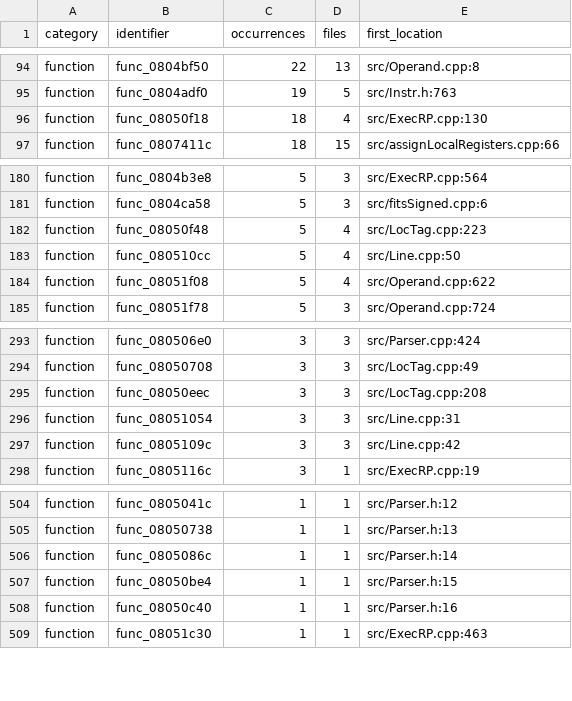
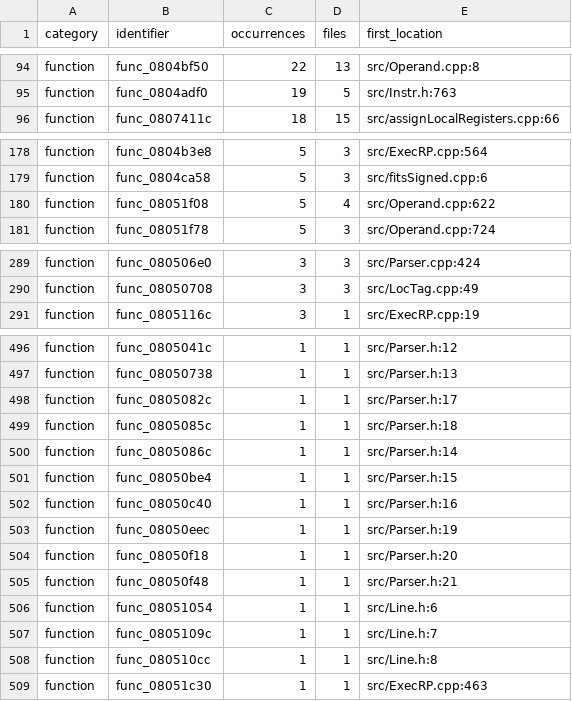
Before and after one commit to fjtrujy/revcl, a TSV file: docs/naming-identifiers.tsv, drawn as a sheet; only a part is shown, gaps mark what is left out; the diff covers the shown part only.

```diff
--- a/docs/naming-identifiers.tsv
+++ b/docs/naming-identifiers.tsv
@@ -95,3 +95,2 @@ function	func_0804bf50	22	13	src/Operand.cpp:8
 function	func_0804adf0	19	5	src/Instr.h:763
-function	func_08050f18	18	4	src/ExecRP.cpp:130
 function	func_0807411c	18	15	src/assignLocalRegisters.cpp:66
@@ -181,4 +179,2 @@ function	func_0804b3e8	5	3	src/ExecRP.cpp:564
 function	func_0804ca58	5	3	src/fitsSigned.cpp:6
-function	func_08050f48	5	4	src/LocTag.cpp:223
-function	func_080510cc	5	4	src/Line.cpp:50
 function	func_08051f08	5	4	src/Operand.cpp:622
@@ -294,5 +290,2 @@ function	func_080506e0	3	3	src/Parser.cpp:424
 function	func_08050708	3	3	src/LocTag.cpp:49
-function	func_08050eec	3	3	src/LocTag.cpp:208
-function	func_08051054	3	3	src/Line.cpp:31
-function	func_0805109c	3	3	src/Line.cpp:42
 function	func_0805116c	3	1	src/ExecRP.cpp:19
@@ -505,2 +497,4 @@ function	func_0805041c	1	1	src/Parser.h:12
 function	func_08050738	1	1	src/Parser.h:13
+function	func_0805082c	1	1	src/Parser.h:17
+function	func_0805085c	1	1	src/Parser.h:18
 function	func_0805086c	1	1	src/Parser.h:14
@@ -508,2 +502,8 @@ function	func_08050be4	1	1	src/Parser.h:15
 function	func_08050c40	1	1	src/Parser.h:16
+function	func_08050eec	1	1	src/Parser.h:19
+function	func_08050f18	1	1	src/Parser.h:20
+function	func_08050f48	1	1	src/Parser.h:21
+function	func_08051054	1	1	src/Line.h:6
+function	func_0805109c	1	1	src/Line.h:7
+function	func_080510cc	1	1	src/Line.h:8
 function	func_08051c30	1	1	src/ExecRP.cpp:463
```
Also changed, not shown: 2 removed rows and 10 edited cells elsewhere in this file, docs/naming-declarations.tsv, docs/naming-fields.tsv, 2 other files.
